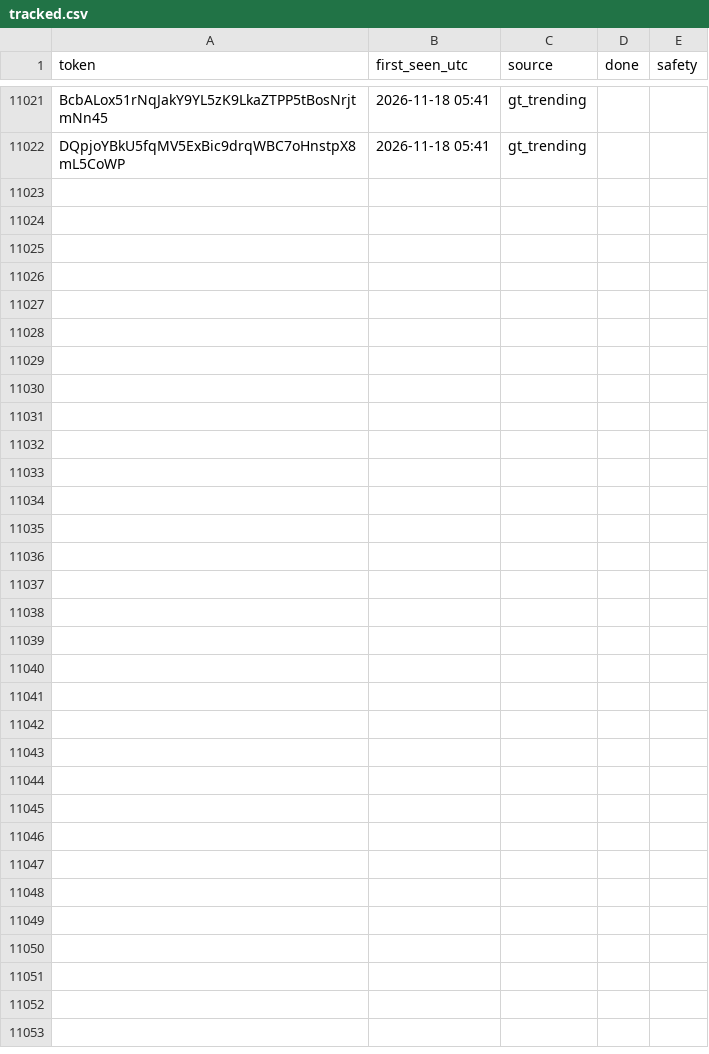
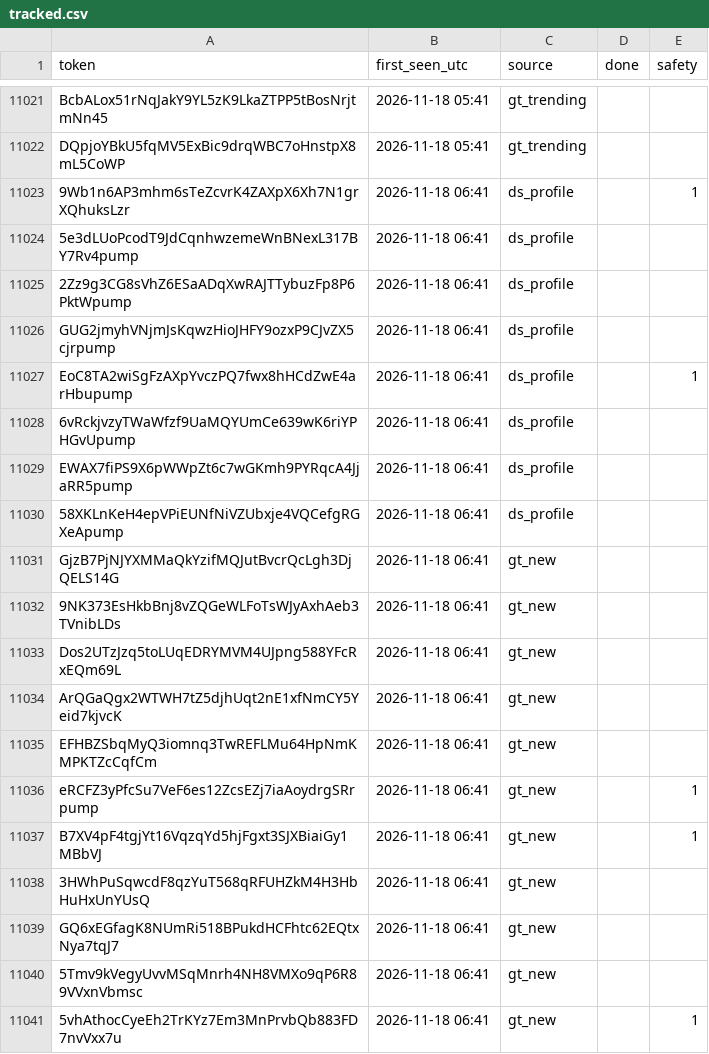
Before and after one commit to sachinbatra1971-byte/memecoin-research, a CSV file: data/tracked.csv, drawn as a sheet; only a part is shown, gaps mark what is left out; the diff covers the shown part only.

```diff
--- a/data/tracked.csv
+++ b/data/tracked.csv
@@ -11022 +11022,20 @@ BcbALox51rNqJakY9YL5zK9LkaZTPP5tBosNrjtmNn45,2026-11-18 05:41,gt_trending,,
 DQpjoYBkU5fqMV5ExBic9drqWBC7oHnstpX8mL5CoWP,2026-11-18 05:41,gt_trending,,
+9Wb1n6AP3mhm6sTeZcvrK4ZAXpX6Xh7N1grXQhuksLzr,2026-11-18 06:41,ds_profile,,1
+5e3dLUoPcodT9JdCqnhwzemeWnBNexL317BY7Rv4pump,2026-11-18 06:41,ds_profile,,
+2Zz9g3CG8sVhZ6ESaADqXwRAJTTybuzFp8P6PktWpump,2026-11-18 06:41,ds_profile,,
+GUG2jmyhVNjmJsKqwzHioJHFY9ozxP9CJvZX5cjrpump,2026-11-18 06:41,ds_profile,,
+EoC8TA2wiSgFzAXpYvczPQ7fwx8hHCdZwE4arHbupump,2026-11-18 06:41,ds_profile,,1
+6vRckjvzyTWaWfzf9UaMQYUmCe639wK6riYPHGvUpump,2026-11-18 06:41,ds_profile,,
+EWAX7fiPS9X6pWWpZt6c7wGKmh9PYRqcA4JjaRR5pump,2026-11-18 06:41,ds_profile,,
+58XKLnKeH4epVPiEUNfNiVZUbxje4VQCefgRGXeApump,2026-11-18 06:41,ds_profile,,
+GjzB7PjNJYXMMaQkYzifMQJutBvcrQcLgh3DjQELS14G,2026-11-18 06:41,gt_new,,
+9NK373EsHkbBnj8vZQGeWLFoTsWJyAxhAeb3TVnibLDs,2026-11-18 06:41,gt_new,,
+Dos2UTzJzq5toLUqEDRYMVM4UJpng588YFcRxEQm69L,2026-11-18 06:41,gt_new,,
+ArQGaQgx2WTWH7tZ5djhUqt2nE1xfNmCY5Yeid7kjvcK,2026-11-18 06:41,gt_new,,
+EFHBZSbqMyQ3iomnq3TwREFLMu64HpNmKMPKTZcCqfCm,2026-11-18 06:41,gt_new,,
+eRCFZ3yPfcSu7VeF6es12ZcsEZj7iaAoydrgSRrpump,2026-11-18 06:41,gt_new,,1
+B7XV4pF4tgjYt16VqzqYd5hjFgxt3SJXBiaiGy1MBbVJ,2026-11-18 06:41,gt_new,,1
+3HWhPuSqwcdF8qzYuT568qRFUHZkM4H3HbHuHxUnYUsQ,2026-11-18 06:41,gt_new,,
+GQ6xEGfagK8NUmRi518BPukdHCFhtc62EQtxNya7tqJ7,2026-11-18 06:41,gt_new,,
+5Tmv9kVegyUvvMSqMnrh4NH8VMXo9qP6R89VVxnVbmsc,2026-11-18 06:41,gt_new,,
+5vhAthocCyeEh2TrKYz7Em3MnPrvbQb883FD7nvVxx7u,2026-11-18 06:41,gt_new,,1
```
Also changed, not shown: 9 added rows and 9 edited cells elsewhere in this file, data/candidates.csv, 2 other files.
